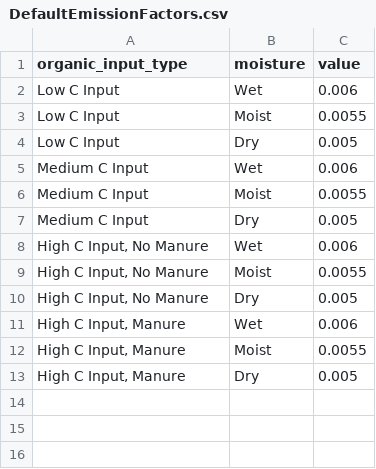
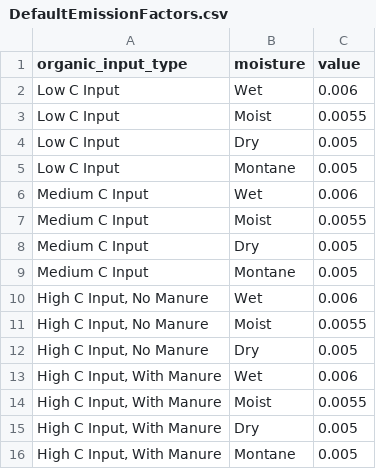
Before and after one commit to un-fao/exact-django-webapp, a CSV file: djangoexact/scripts/ipcc_data/DefaultEmissionFactors.csv, drawn as a sheet.

```diff
--- a/djangoexact/scripts/ipcc_data/DefaultEmissionFactors.csv
+++ b/djangoexact/scripts/ipcc_data/DefaultEmissionFactors.csv
@@ -4,2 +4,3 @@ Low C Input,Moist,0.0055
 Low C Input,Dry,0.005
+Low C Input,Montane,0.005
 Medium C Input,Wet,0.006
@@ -7,2 +8,3 @@ Medium C Input,Moist,0.0055
 Medium C Input,Dry,0.005
+Medium C Input,Montane,0.005
 "High C Input, No Manure",Wet,0.006
@@ -10,4 +12,5 @@ Medium C Input,Dry,0.005
 "High C Input, No Manure",Dry,0.005
-"High C Input, Manure",Wet,0.006
-"High C Input, Manure",Moist,0.0055
-"High C Input, Manure",Dry,0.005
+"High C Input, With Manure",Wet,0.006
+"High C Input, With Manure",Moist,0.0055
+"High C Input, With Manure",Dry,0.005
+"High C Input, With Manure",Montane,0.005
```
Also changed, not shown: djangoexact/scripts/ipcc_data/CroplandFI.csv, djangoexact/scripts/ipcc_data/FiresCombustionFactors.csv, 9 other files.
